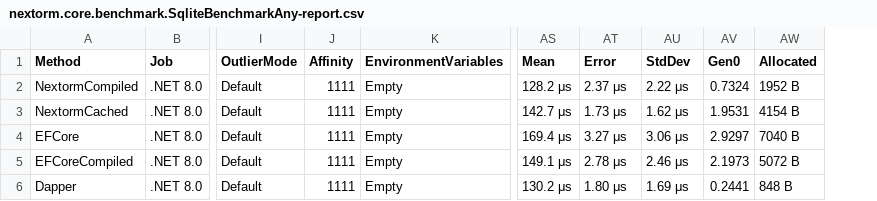
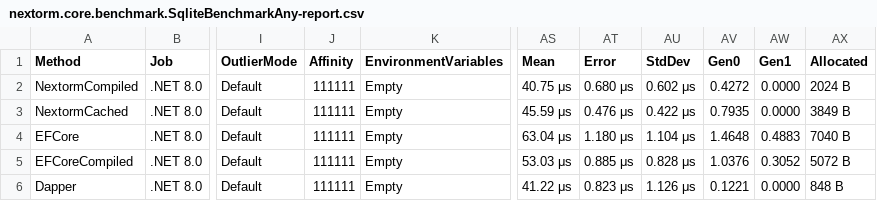
Before and after one commit to AlexeyShirshov/nextorm, a CSV file: nextorm.core.benchmark/BenchmarkDotNet.Artifacts/results/nextorm.core.benchmark.SqliteBenchmarkAny-report.csv, drawn as a sheet; only a part is shown, gaps mark what is left out; addresses are those after the commit; the diff names each change by its address in the sheet, - before the commit and + after, or states it on an @@ line.

```diff
--- a/nextorm.core.benchmark/BenchmarkDotNet.Artifacts/results/nextorm.core.benchmark.SqliteBenchmarkAny-report.csv
+++ b/nextorm.core.benchmark/BenchmarkDotNet.Artifacts/results/nextorm.core.benchmark.SqliteBenchmarkAny-report.csv
+column AW (Gen1), rows 2-6: 0.0000 | 0.0000 | 0.4883 | 0.3052 | 0.0000
-J2:J6 (Affinity): 1111
+J2:J6 (Affinity): 111111
-AS2 (Mean): 128.2 μs
+AS2 (Mean): 40.75 μs
-AT2 (Error): 2.37 μs
+AT2 (Error): 0.680 μs
-AU2 (StdDev): 2.22 μs
+AU2 (StdDev): 0.602 μs
-AV2 (Gen0): 0.7324
+AV2 (Gen0): 0.4272
-AX2 (Allocated): 1952 B
+AX2 (Allocated): 2024 B
-AS3 (Mean): 142.7 μs
+AS3 (Mean): 45.59 μs
-AT3 (Error): 1.73 μs
+AT3 (Error): 0.476 μs
-AU3 (StdDev): 1.62 μs
+AU3 (StdDev): 0.422 μs
-AV3 (Gen0): 1.9531
+AV3 (Gen0): 0.7935
-AX3 (Allocated): 4154 B
+AX3 (Allocated): 3849 B
-AS4 (Mean): 169.4 μs
+AS4 (Mean): 63.04 μs
-AT4 (Error): 3.27 μs
+AT4 (Error): 1.180 μs
-AU4 (StdDev): 3.06 μs
+AU4 (StdDev): 1.104 μs
-AV4 (Gen0): 2.9297
+AV4 (Gen0): 1.4648
-AS5 (Mean): 149.1 μs
+AS5 (Mean): 53.03 μs
-AT5 (Error): 2.78 μs
+AT5 (Error): 0.885 μs
-AU5 (StdDev): 2.46 μs
+AU5 (StdDev): 0.828 μs
-AV5 (Gen0): 2.1973
+AV5 (Gen0): 1.0376
-AS6 (Mean): 130.2 μs
+AS6 (Mean): 41.22 μs
-AT6 (Error): 1.80 μs
+AT6 (Error): 0.823 μs
-AU6 (StdDev): 1.69 μs
+AU6 (StdDev): 1.126 μs
-AV6 (Gen0): 0.2441
+AV6 (Gen0): 0.1221
```
Also changed, not shown: nextorm.core.benchmark/BenchmarkDotNet.Artifacts/results/nextorm.core.benchmark.SqliteBenchmarkFirst-report.csv, nextorm.core.benchmark/BenchmarkDotNet.Artifacts/results/nextorm.core.benchmark.SqliteBenchmarkLargeIteration-report.csv, 27 other files.
